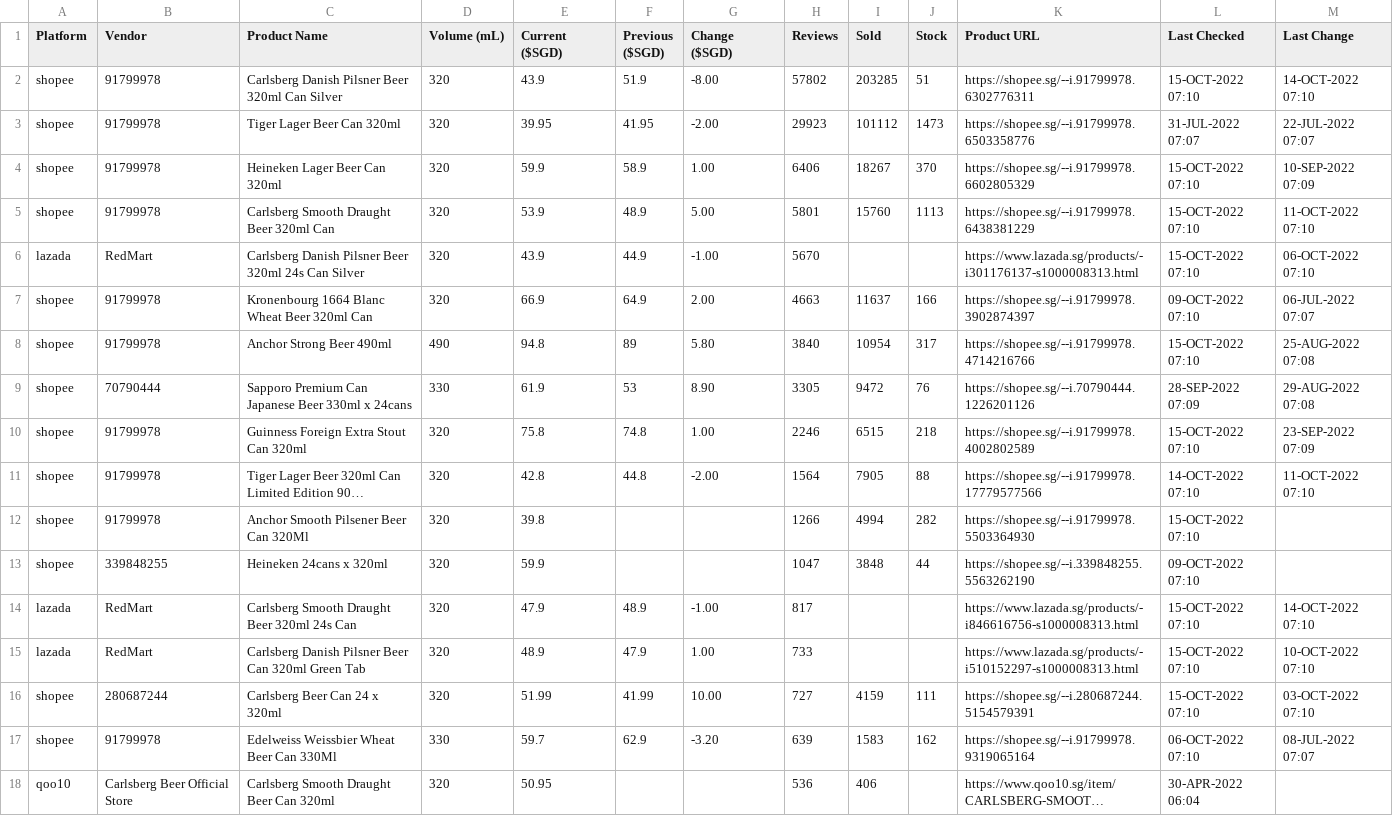
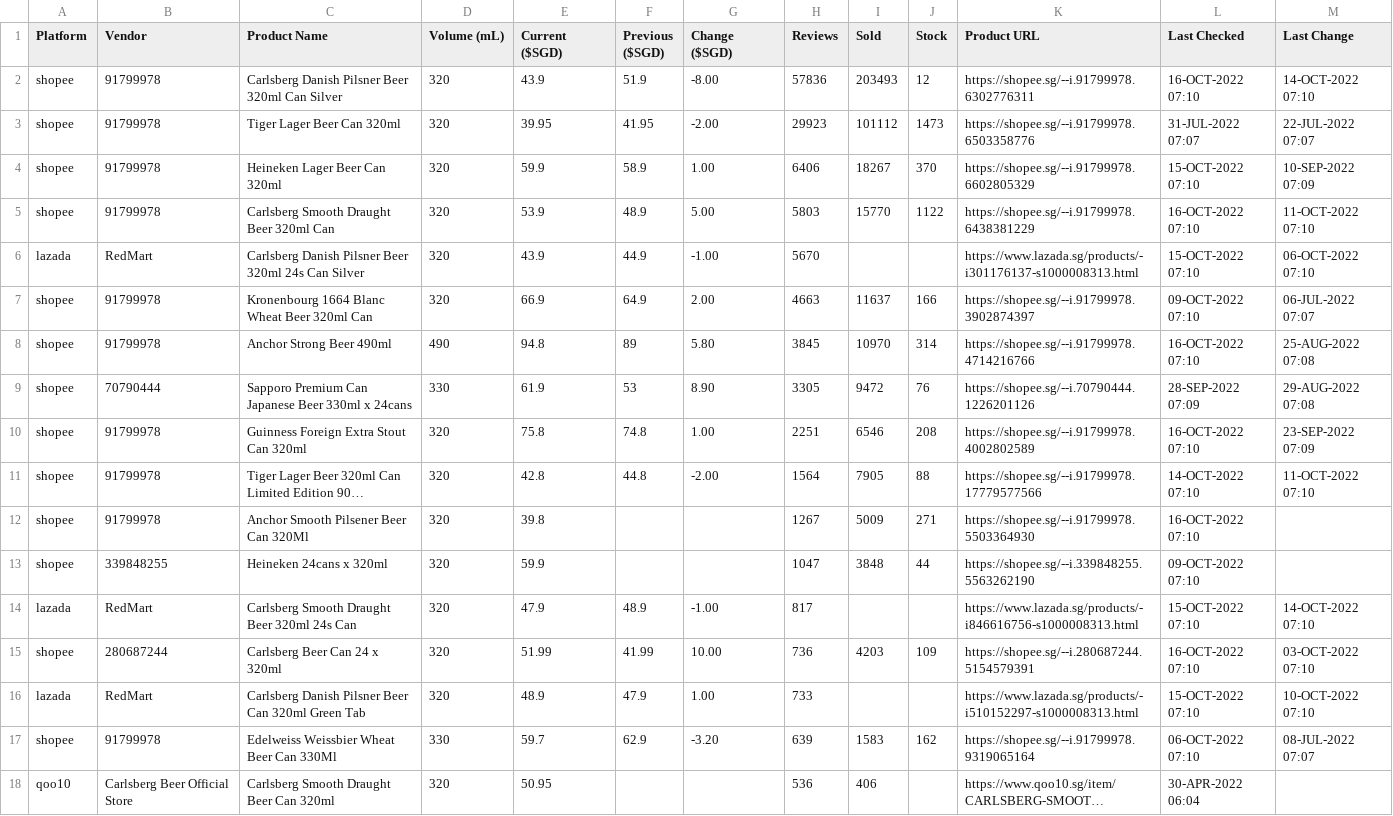
Before and after one commit to ngshiheng/fareview, a CSV file: data/carlsberg.csv, drawn as a sheet; only a part is shown; long unchanged cells end in …; removed rows and columns are numbered as before the commit, all else as after; the diff covers the shown part only; the diff names each change by its address in the sheet, - before the commit and + after, or states it on an @@ line.

```diff
--- a/data/carlsberg.csv
+++ b/data/carlsberg.csv
-H2 (Reviews): 57802
+H2 (Reviews): 57836
-I2 (Sold): 203285
+I2 (Sold): 203493
-J2 (Stock): 51
+J2 (Stock): 12
-L2 (Last Checked): 15-OCT-2022 07:10
+L2 (Last Checked): 16-OCT-2022 07:10
-H5 (Reviews): 5801
+H5 (Reviews): 5803
-I5 (Sold): 15760
+I5 (Sold): 15770
-J5 (Stock): 1113
+J5 (Stock): 1122
-L5 (Last Checked): 15-OCT-2022 07:10
+L5 (Last Checked): 16-OCT-2022 07:10
-H8 (Reviews): 3840
+H8 (Reviews): 3845
-I8 (Sold): 10954
+I8 (Sold): 10970
-J8 (Stock): 317
+J8 (Stock): 314
-L8 (Last Checked): 15-OCT-2022 07:10
+L8 (Last Checked): 16-OCT-2022 07:10
-H10 (Reviews): 2246
+H10 (Reviews): 2251
-I10 (Sold): 6515
+I10 (Sold): 6546
-J10 (Stock): 218
+J10 (Stock): 208
-L10 (Last Checked): 15-OCT-2022 07:10
+L10 (Last Checked): 16-OCT-2022 07:10
-H12 (Reviews): 1266
+H12 (Reviews): 1267
-I12 (Sold): 4994
+I12 (Sold): 5009
-J12 (Stock): 282
+J12 (Stock): 271
-L12 (Last Checked): 15-OCT-2022 07:10
+L12 (Last Checked): 16-OCT-2022 07:10
+row 15: shopee | 280687244 | Carlsberg Beer Can 24 x 320ml | 320 | 51.99 | 41.99 | 10.00 | 736 | 4203 | 109 | https://shopee.sg/--i.280687244.5154579391 | 16-OCT-2022 07:10 | 03-OCT-2022 07:10
-row 16: shopee | 280687244 | Carlsberg Beer Can 24 x 320ml | 320 | 51.99 | 41.99 | 10.00 | 727 | 4159 | 111 | https://shopee.sg/--i.280687244.5154579391 | 15-OCT-2022 07:10 | 03-OCT-2022 07:10
```
Also changed, not shown: 1 added row, 1 removed row and 13 edited cells elsewhere in this file, data/asahi.csv, data/guinness.csv, 2 other files.
